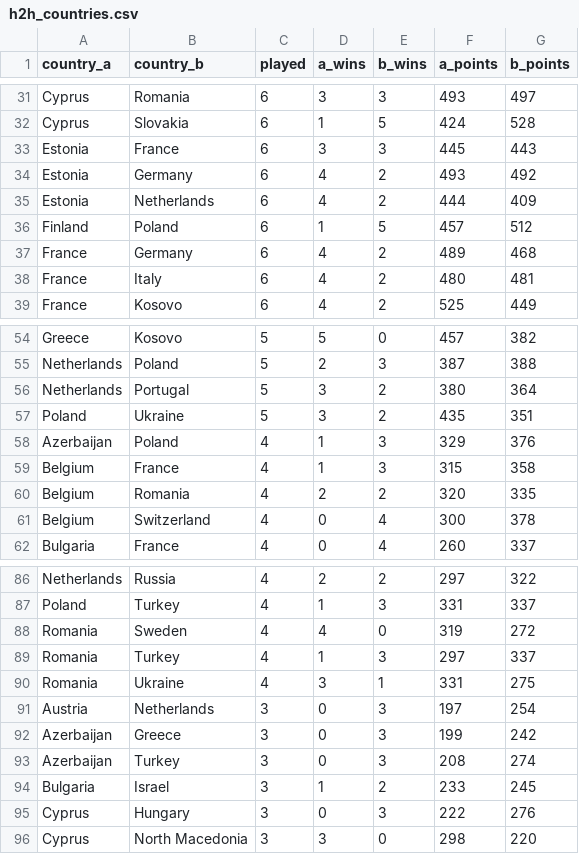
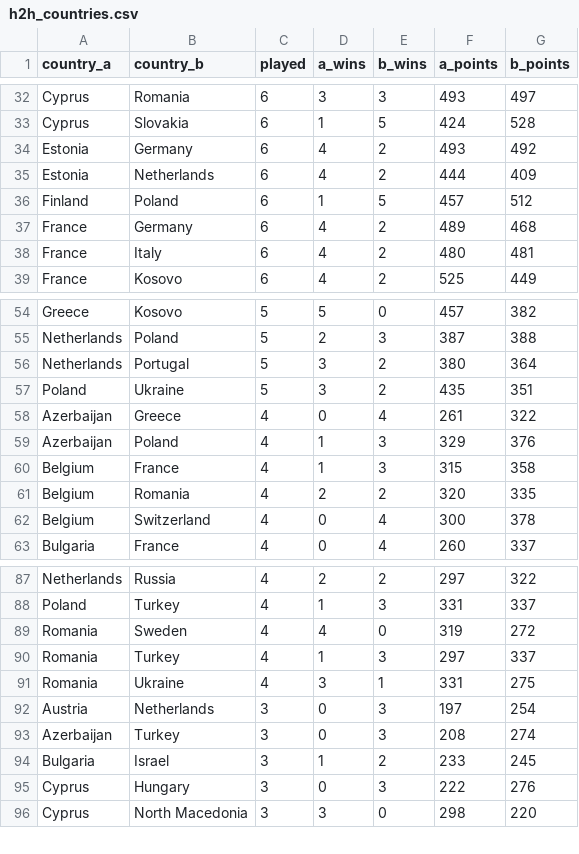
Before and after one commit to nikolitso/FIBA-Europe-Cup, a CSV file: data/h2h_countries.csv, drawn as a sheet; only a part is shown, gaps mark what is left out; the diff covers the shown part only.

```diff
--- a/data/h2h_countries.csv
+++ b/data/h2h_countries.csv
@@ -32,3 +33,2 @@ Cyprus,Romania,6,3,3,493,497
 Cyprus,Slovakia,6,1,5,424,528
-Estonia,France,6,3,3,445,443
 Estonia,Germany,6,4,2,493,492
@@ -57,2 +57,3 @@ Netherlands,Portugal,5,3,2,380,364
 Poland,Ukraine,5,3,2,435,351
+Azerbaijan,Greece,4,0,4,261,322
 Azerbaijan,Poland,4,1,3,329,376
@@ -91,3 +92,2 @@ Romania,Ukraine,4,3,1,331,275
 Austria,Netherlands,3,0,3,197,254
-Azerbaijan,Greece,3,0,3,199,242
 Azerbaijan,Turkey,3,0,3,208,274
```
Also changed, not shown: 6 added rows and 2 removed rows elsewhere in this file, data/h2h_teams.csv, data/matches.csv.
